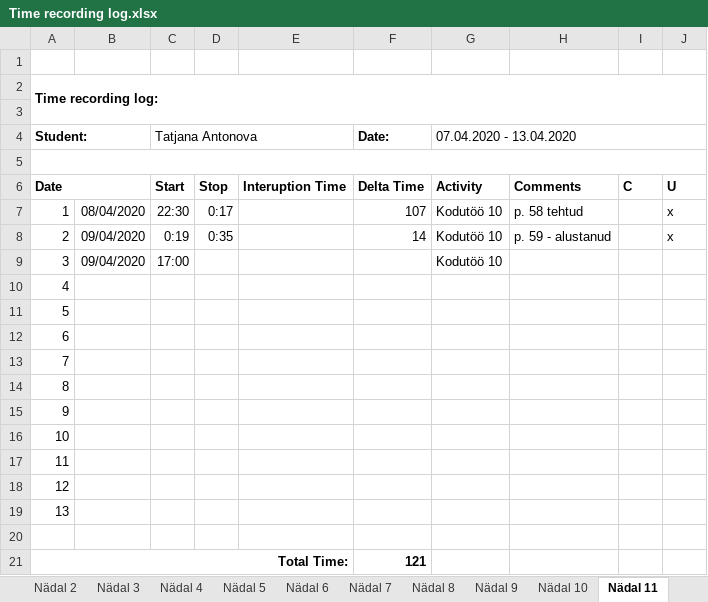
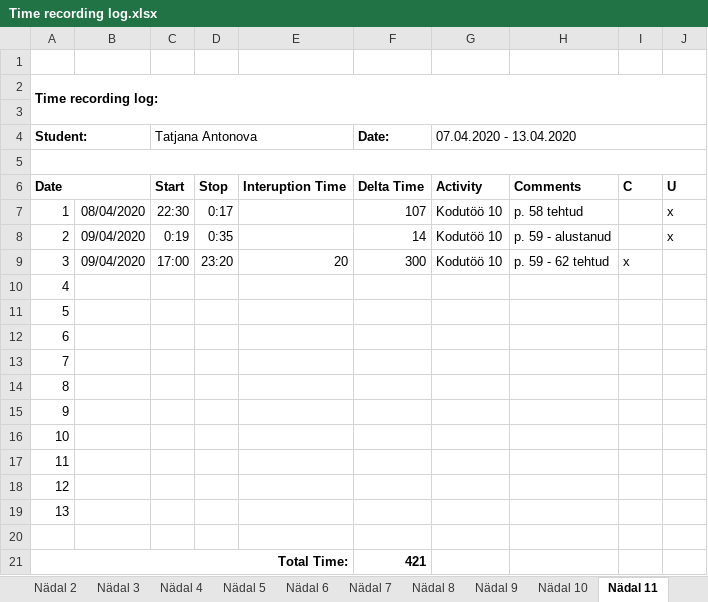
Before and after one commit to TatjanaAntonova/Homework4, an Excel workbook: Time recording log.xlsx, sheet Nädal 11, drawn as a sheet; values as stored, in another font and other column widths than the file's, no borders; the diff names each change by its address in the sheet, - before the commit and + after, or states it on an @@ line.

```diff
--- a/Time recording log.xlsx (sheet Nädal 11)
+++ b/Time recording log.xlsx (sheet Nädal 11)
-D9: (empty)
+D9: 23:20
-E9: (empty)
+E9: 20
-F9 (Date:): (empty)
+F9 (Date:): 300
-H9: (empty)
+H9: p. 59 - 62 tehtud
-I9: (empty)
+I9: x
-F21 (Date:): 121
+F21 (Date:): 421
```
Also changed, not shown: 20 other files.
